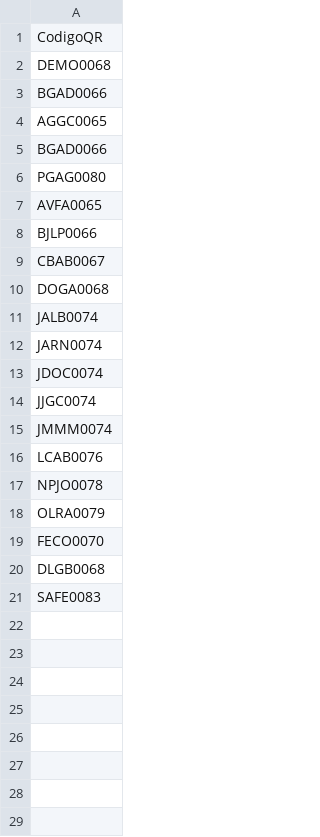
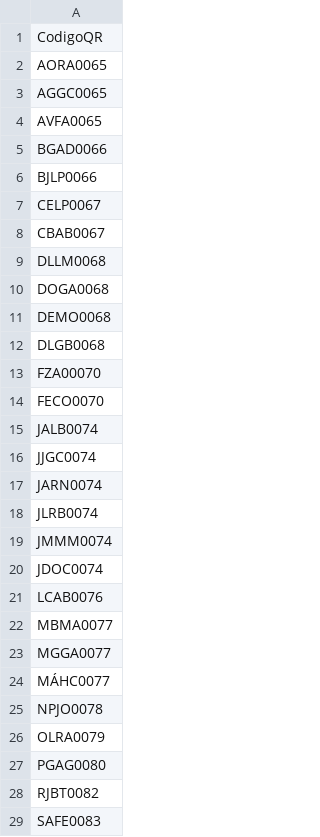
Before and after one commit to AdminC3A/QRElemento-Acceso, a CSV file: data/base_de_datos.csv, drawn as a sheet; only a part is shown; the diff covers the shown part only.

Commit message:
Update base_de_datos.csv

```diff
--- a/data/base_de_datos.csv
+++ b/data/base_de_datos.csv
@@ -1,21 +1,29 @@
 CodigoQR
+AORA0065
+AGGC0065
+AVFA0065
+BGAD0066
+BJLP0066
+CELP0067
+CBAB0067
+DLLM0068
+DOGA0068
 DEMO0068
-BGAD0066
-AGGC0065
-BGAD0066
-PGAG0080
-AVFA0065
-BJLP0066
-CBAB0067
-DOGA0068
+DLGB0068
+FZA00070
+FECO0070
 JALB0074
+JJGC0074
 JARN0074
+JLRB0074
+JMMM0074
 JDOC0074
-JJGC0074
-JMMM0074
 LCAB0076
+MBMA0077
+MGGA0077
+MÁHC0077
 NPJO0078
 OLRA0079
-FECO0070
-DLGB0068
+PGAG0080
+RJBT0082
 SAFE0083
```
Also changed, not shown: 1 added row elsewhere in this file.
